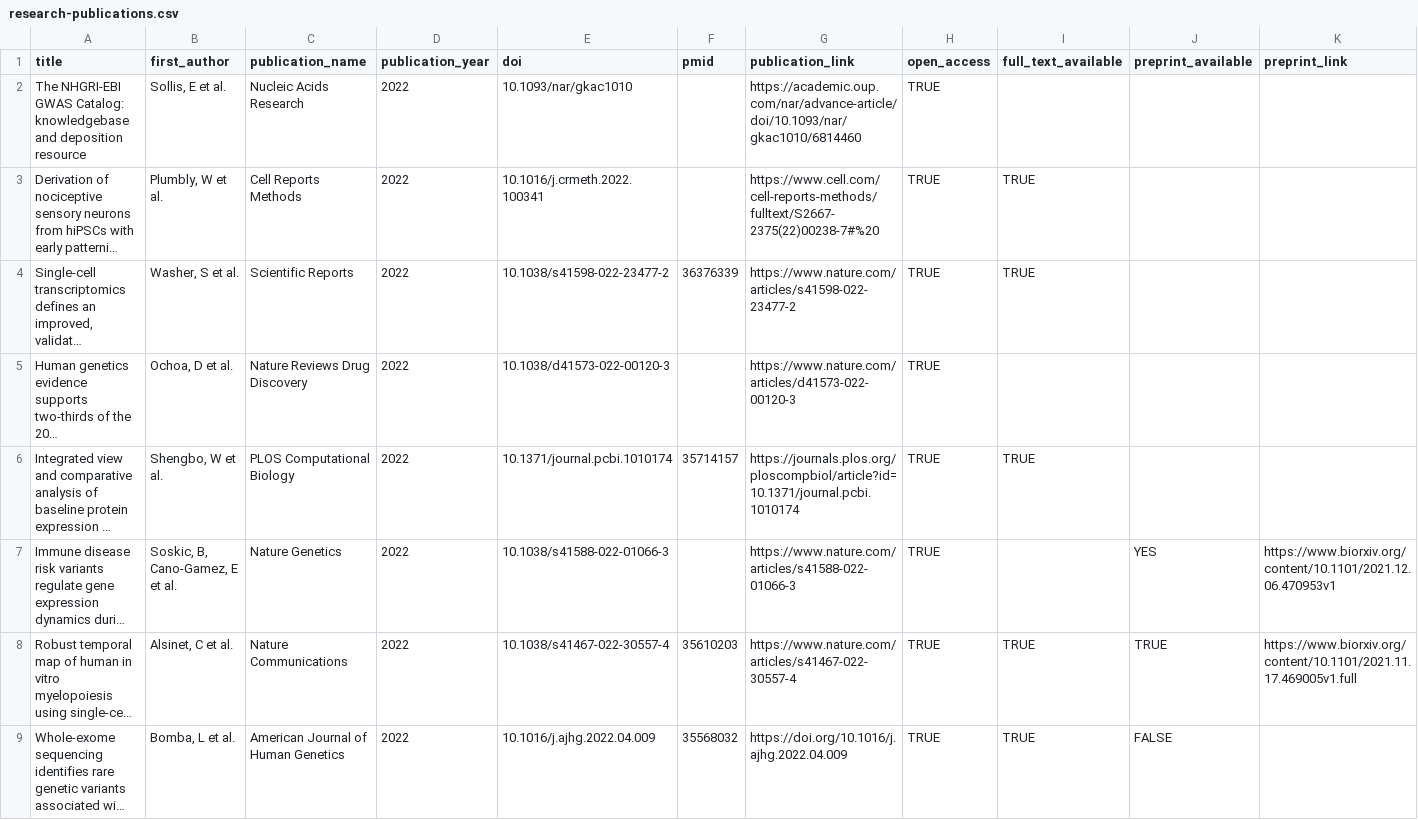
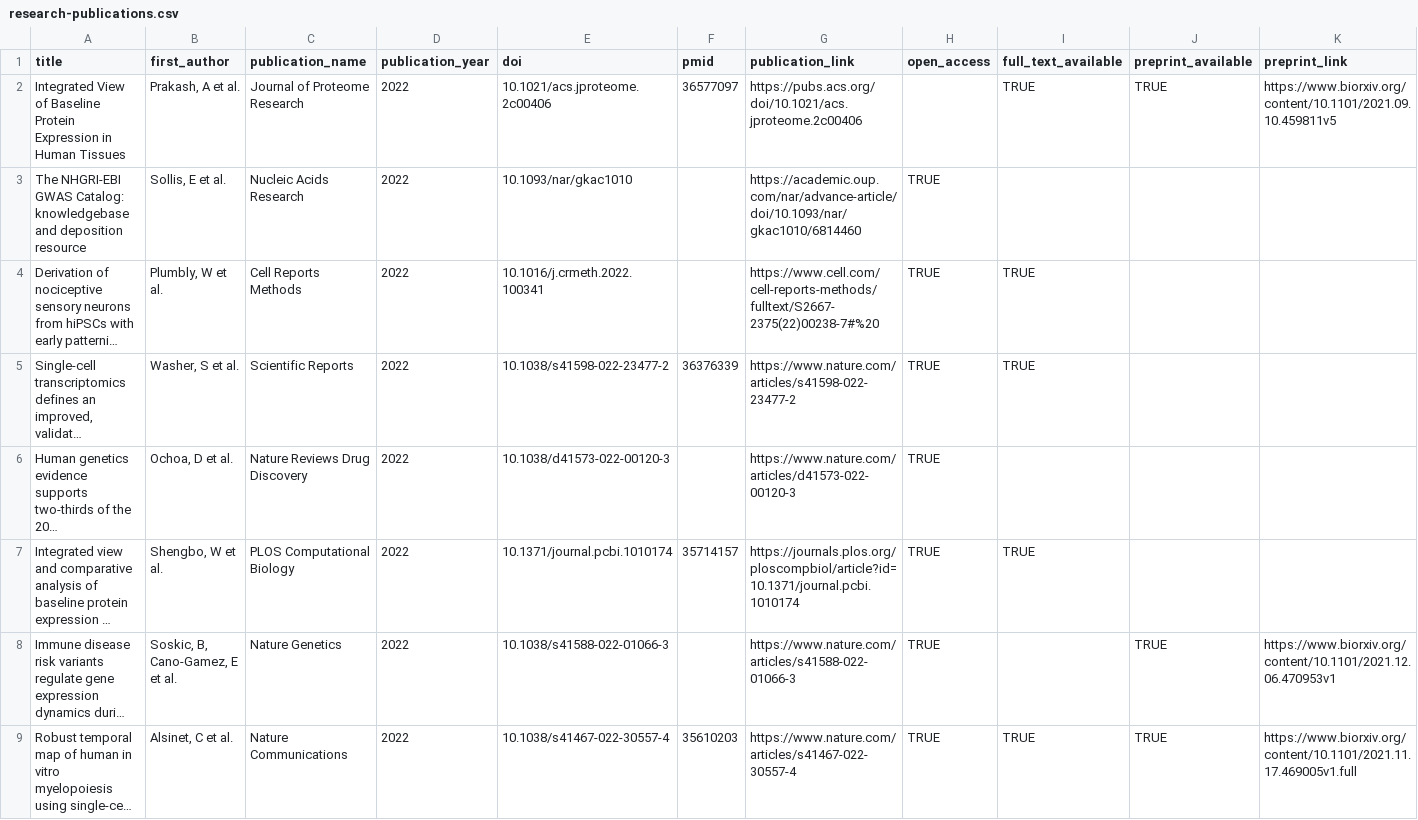
Before and after one commit to opentargets/opentargets.github.io, a CSV file: _data/research-publications.csv, drawn as a sheet; only a part is shown; the shorter side is filled out with more unchanged rows; long unchanged cells end in …; addresses are those after the commit; the diff names each change by its address in the sheet, - before the commit and + after, or states it on an @@ line.

Commit message:
Add files via upload
Added Prakash et al. 2022

```diff
--- a/_data/research-publications.csv
+++ b/_data/research-publications.csv
+row 2: Integrated View of Baseline Protein Expression in Human Tissues | Prakash, A et al. | Journal of Proteome Research | 2022 | 10.1021/acs.jproteome.2c00406 | 36577097 | https://pubs.acs.org/doi/10.1021/acs.jproteome.2c00406 |  | TRUE | TRUE | https://www.biorxiv.org/content/10.1101/2021.09.10.459811v5
-J8 (preprint_available): YES
+J8 (preprint_available): TRUE
```
